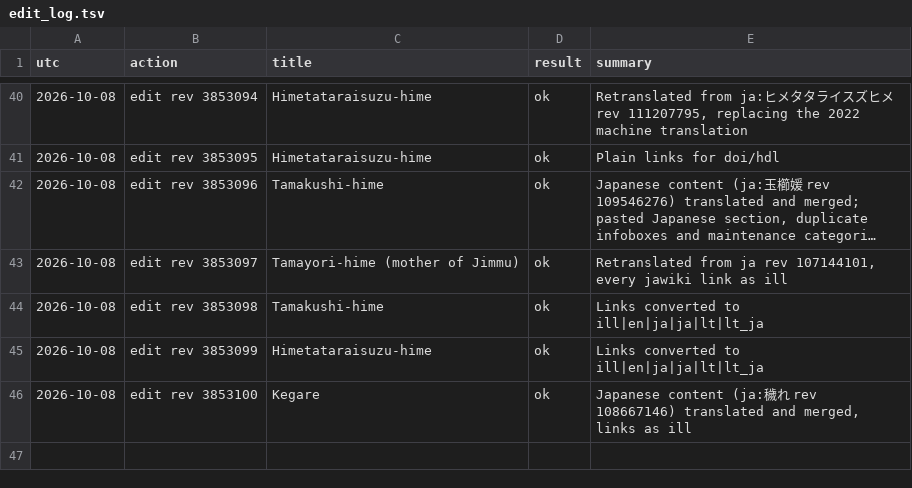
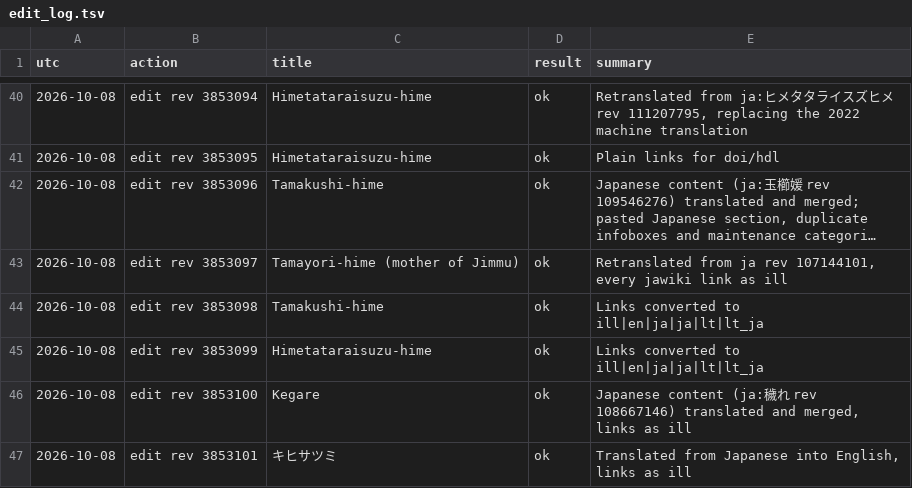
Before and after one commit to EmmaLeonhart/shintowiki-scripts, a TSV file: shinto_miraheze/browser_wiki/edit_log.tsv, drawn as a sheet; only a part is shown, gaps mark what is left out; long unchanged cells end in …; the diff names each change by its address in the sheet, - before the commit and + after, or states it on an @@ line.

```diff
--- a/shinto_miraheze/browser_wiki/edit_log.tsv
+++ b/shinto_miraheze/browser_wiki/edit_log.tsv
+row 47: 2026-10-08 | edit rev 3853101 | キヒサツミ | ok | Translated from Japanese into English, links as ill
```
Also changed, not shown: 2 other files.
